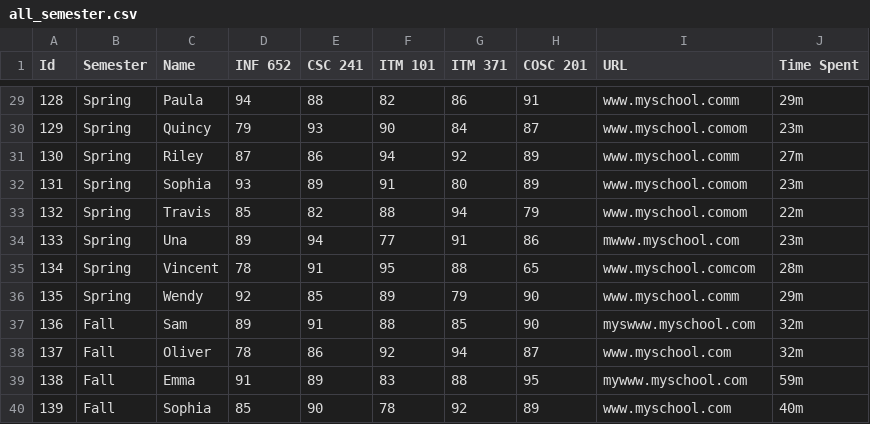
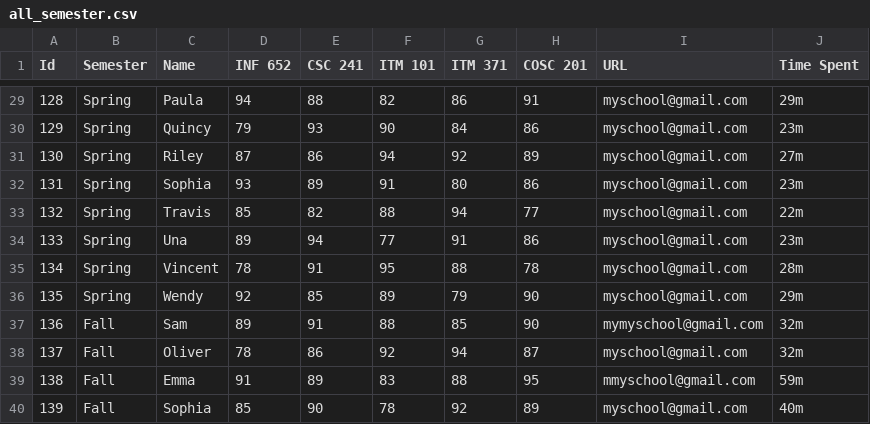
Before and after one commit to Muoyheangchhea/CSB-AUPPStudentLabs, a CSV file: all_semester.csv, drawn as a sheet; only a part is shown, gaps mark what is left out; the diff covers the shown part only.

```diff
--- a/all_semester.csv
+++ b/all_semester.csv
@@ -29,12 +29,12 @@ Id,Semester,Name,INF 652,CSC 241,ITM 101,ITM 371,COSC 201,URL,Time Spent
-128,Spring,Paula,94,88,82,86,91,www.myschool.comm, 29m
-129,Spring,Quincy,79,93,90,84,87,www.myschool.comom, 23m
-130,Spring,Riley,87,86,94,92,89,www.myschool.comm, 27m
-131,Spring,Sophia,93,89,91,80,89,www.myschool.comom, 23m
-132,Spring,Travis,85,82,88,94,79,www.myschool.comom,22m
-133,Spring,Una,89,94,77,91,86, mwww.myschool.com, 23m
-134,Spring,Vincent,78,91,95,88,65, www.myschool.comcom, 28m
-135,Spring,Wendy,92,85,89,79,90,www.myschool.comm, 29m
-136,Fall,Sam,89,91,88,85,90, myswww.myschool.com, 32m
-137,Fall,Oliver,78,86,92,94,87, www.myschool.com, 32m
-138,Fall,Emma,91,89,83,88,95, mywww.myschool.com, 59m
-139,Fall,Sophia,85,90,78,92,89, www.myschool.com, 40m
+128,Spring,Paula,94,88,82,86,91,myschool@gmail.com, 29m
+129,Spring,Quincy,79,93,90,84,86,myschool@gmail.com, 23m
+130,Spring,Riley,87,86,94,92,89,myschool@gmail.com, 27m
+131,Spring,Sophia,93,89,91,80,86,myschool@gmail.com, 23m
+132,Spring,Travis,85,82,88,94,77,myschool@gmail.com,22m
+133,Spring,Una,89,94,77,91,86, myschool@gmail.com, 23m
+134,Spring,Vincent,78,91,95,88, 78,myschool@gmail.com, 28m
+135,Spring,Wendy,92,85,89,79,90,myschool@gmail.com, 29m
+136,Fall,Sam,89,91,88,85,90, mymyschool@gmail.com, 32m
+137,Fall,Oliver,78,86,92,94,87,myschool@gmail.com, 32m
+138,Fall,Emma,91,89,83,88,95, mmyschool@gmail.com, 59m
+139,Fall,Sophia,85,90,78,92,89,myschool@gmail.com, 40m
```
Also changed, not shown: 30 edited cells elsewhere in this file.
